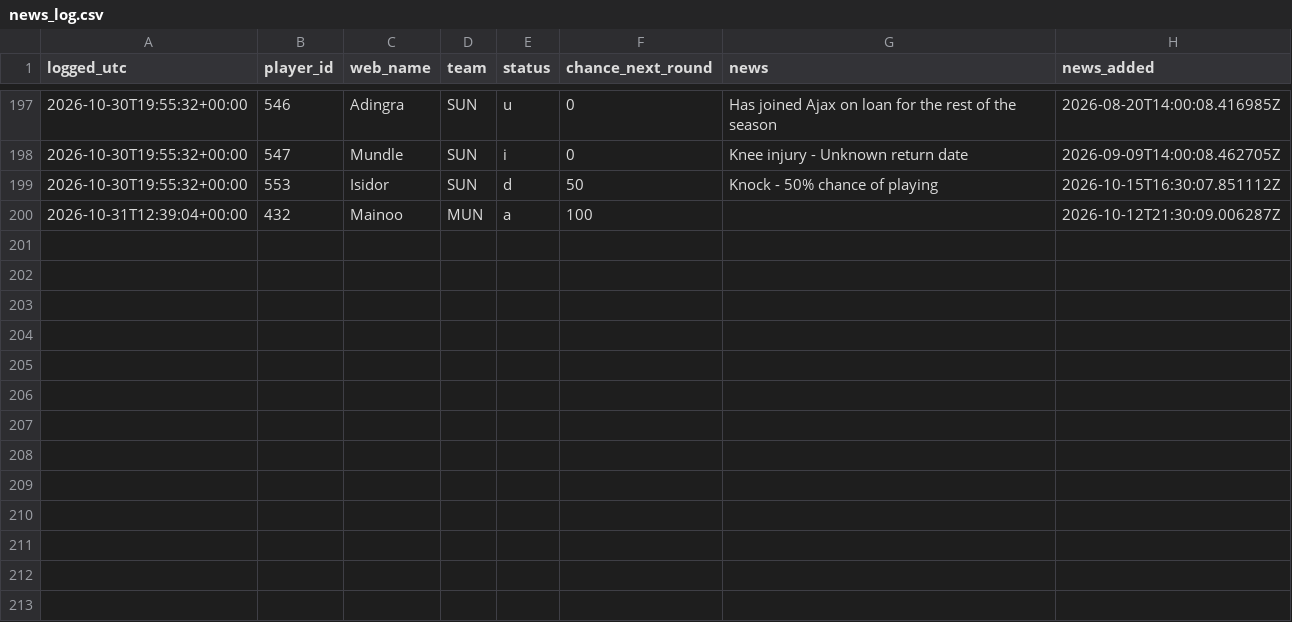
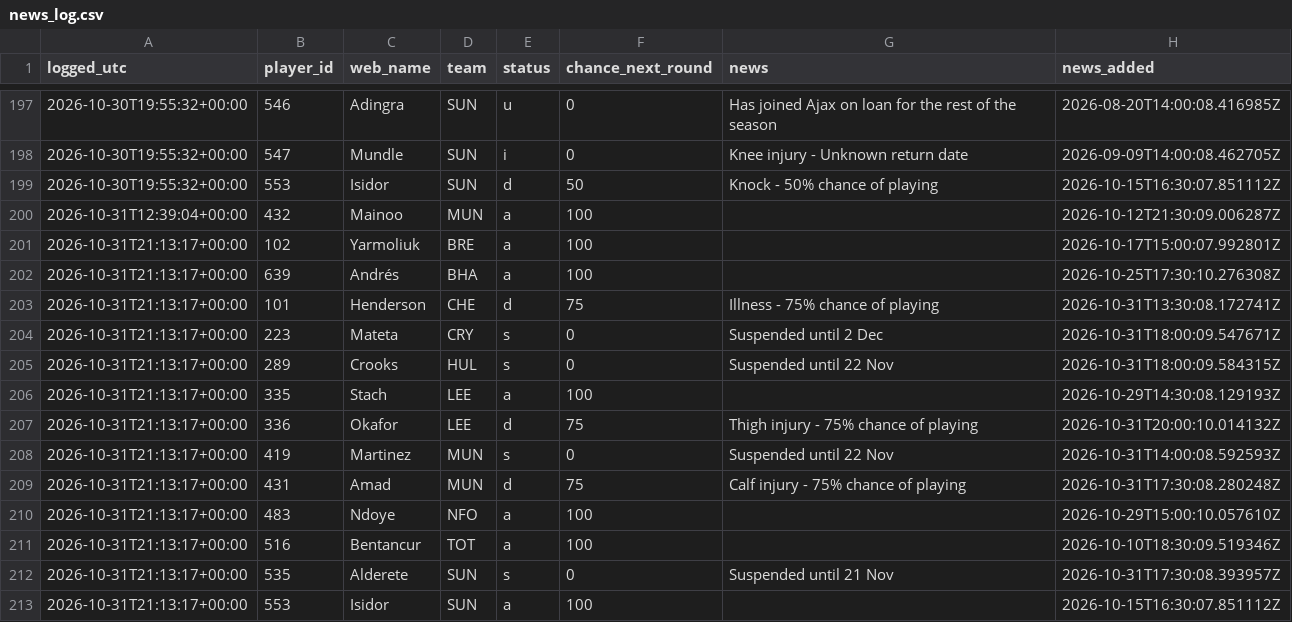
Before and after one commit to vagabondsscrapbook/fpl_data, a CSV file: news_log.csv, drawn as a sheet; only a part is shown, gaps mark what is left out; the diff names each change by its address in the sheet, - before the commit and + after, or states it on an @@ line.

```diff
--- a/news_log.csv
+++ b/news_log.csv
+row 201: 2026-10-31T21:13:17+00:00 | 102 | Yarmoliuk | BRE | a | 100 |  | 2026-10-17T15:00:07.992801Z
+row 202: 2026-10-31T21:13:17+00:00 | 639 | Andrés | BHA | a | 100 |  | 2026-10-25T17:30:10.276308Z
+row 203: 2026-10-31T21:13:17+00:00 | 101 | Henderson | CHE | d | 75 | Illness - 75% chance of playing | 2026-10-31T13:30:08.172741Z
+row 204: 2026-10-31T21:13:17+00:00 | 223 | Mateta | CRY | s | 0 | Suspended until 2 Dec | 2026-10-31T18:00:09.547671Z
+row 205: 2026-10-31T21:13:17+00:00 | 289 | Crooks | HUL | s | 0 | Suspended until 22 Nov | 2026-10-31T18:00:09.584315Z
+row 206: 2026-10-31T21:13:17+00:00 | 335 | Stach | LEE | a | 100 |  | 2026-10-29T14:30:08.129193Z
+row 207: 2026-10-31T21:13:17+00:00 | 336 | Okafor | LEE | d | 75 | Thigh injury - 75% chance of playing | 2026-10-31T20:00:10.014132Z
+row 208: 2026-10-31T21:13:17+00:00 | 419 | Martinez | MUN | s | 0 | Suspended until 22 Nov | 2026-10-31T14:00:08.592593Z
+row 209: 2026-10-31T21:13:17+00:00 | 431 | Amad | MUN | d | 75 | Calf injury - 75% chance of playing | 2026-10-31T17:30:08.280248Z
+row 210: 2026-10-31T21:13:17+00:00 | 483 | Ndoye | NFO | a | 100 |  | 2026-10-29T15:00:10.057610Z
+row 211: 2026-10-31T21:13:17+00:00 | 516 | Bentancur | TOT | a | 100 |  | 2026-10-10T18:30:09.519346Z
+row 212: 2026-10-31T21:13:17+00:00 | 535 | Alderete | SUN | s | 0 | Suspended until 21 Nov | 2026-10-31T17:30:08.393957Z
+row 213: 2026-10-31T21:13:17+00:00 | 553 | Isidor | SUN | a | 100 |  | 2026-10-15T16:30:07.851112Z
```
Also changed, not shown: history.csv, players.csv, 4 other files.
